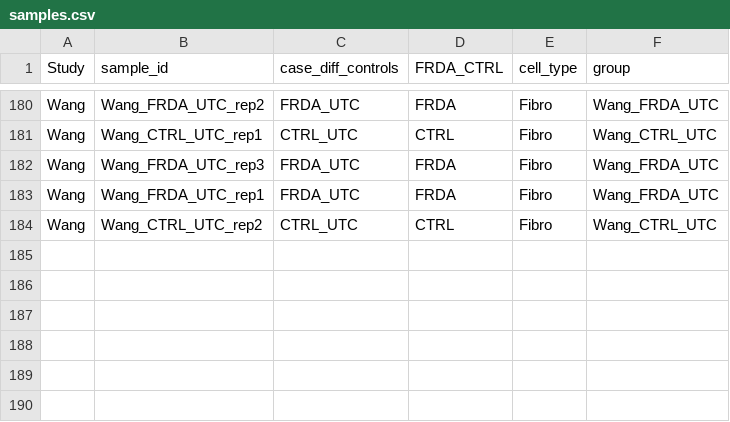
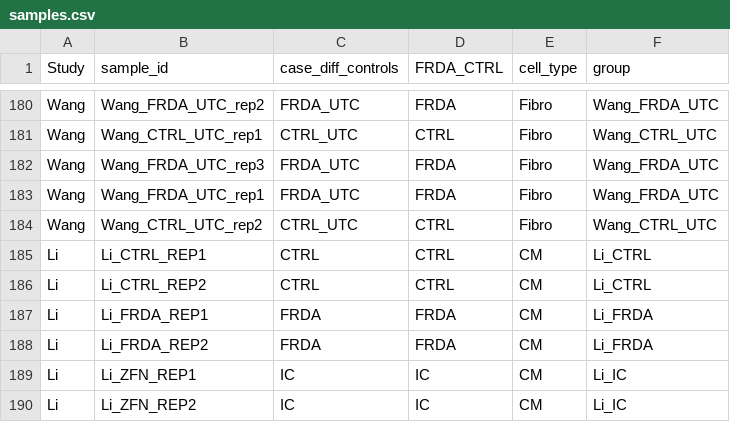
Before and after one commit to MarnieMaddock/FRDATranscriptomicAtlas, a CSV file: inst/extdata/metadata/samples.csv, drawn as a sheet; only a part is shown, gaps mark what is left out; the diff names each change by its address in the sheet, - before the commit and + after, or states it on an @@ line.

Commit message:
Added Li Dataset

```diff
--- a/inst/extdata/metadata/samples.csv
+++ b/inst/extdata/metadata/samples.csv
+row 185: Li | Li_CTRL_REP1 | CTRL | CTRL | CM | Li_CTRL
+row 186: Li | Li_CTRL_REP2 | CTRL | CTRL | CM | Li_CTRL
+row 187: Li | Li_FRDA_REP1 | FRDA | FRDA | CM | Li_FRDA
+row 188: Li | Li_FRDA_REP2 | FRDA | FRDA | CM | Li_FRDA
+row 189: Li | Li_ZFN_REP1 | IC | IC | CM | Li_IC
+row 190: Li | Li_ZFN_REP2 | IC | IC | CM | Li_IC
```
Also changed, not shown: 33 other files.
